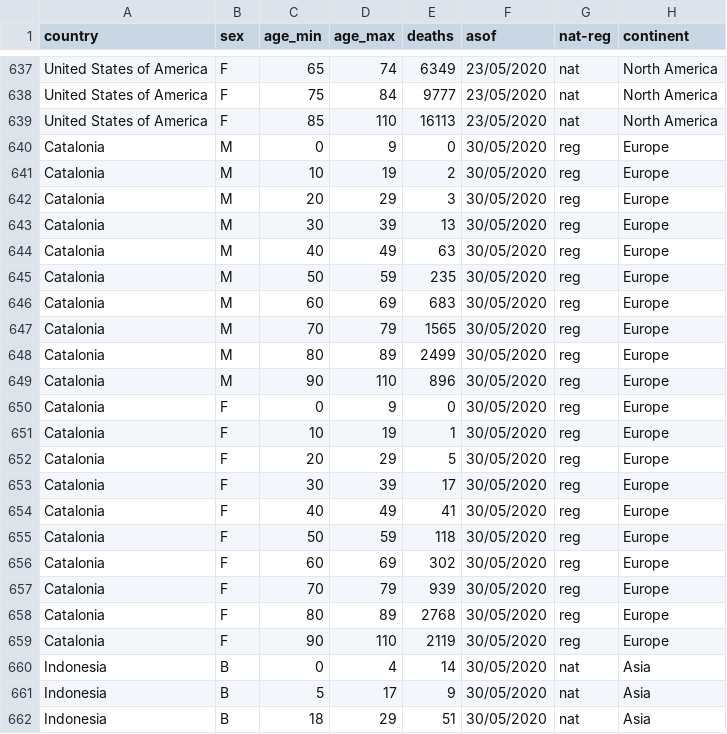
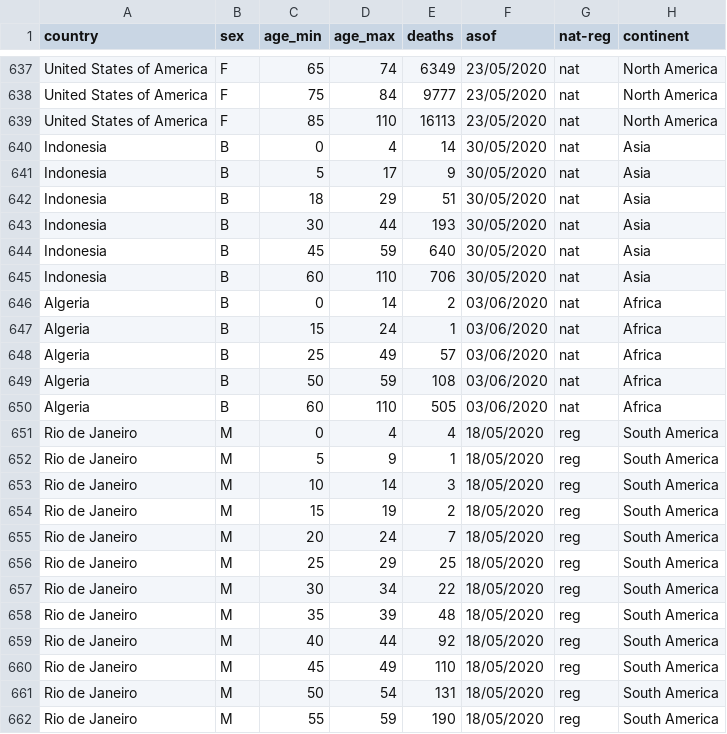
Before and after one commit to meganodris/International-COVID-IFR, a CSV file: data/deaths_age.csv, drawn as a sheet; only a part is shown, gaps mark what is left out; the shorter side is filled out with more unchanged rows; the diff covers the shown part only; the diff names each change by its address in the sheet, - before the commit and + after, or states it on an @@ line.

```diff
--- a/data/deaths_age.csv
+++ b/data/deaths_age.csv
-row 640: Catalonia | M | 0 | 9 | 0 | 30/05/2020 | reg | Europe
-row 641: Catalonia | M | 10 | 19 | 2 | 30/05/2020 | reg | Europe
-row 642: Catalonia | M | 20 | 29 | 3 | 30/05/2020 | reg | Europe
-row 643: Catalonia | M | 30 | 39 | 13 | 30/05/2020 | reg | Europe
-row 644: Catalonia | M | 40 | 49 | 63 | 30/05/2020 | reg | Europe
-row 645: Catalonia | M | 50 | 59 | 235 | 30/05/2020 | reg | Europe
-row 646: Catalonia | M | 60 | 69 | 683 | 30/05/2020 | reg | Europe
-row 647: Catalonia | M | 70 | 79 | 1565 | 30/05/2020 | reg | Europe
-row 648: Catalonia | M | 80 | 89 | 2499 | 30/05/2020 | reg | Europe
-row 649: Catalonia | M | 90 | 110 | 896 | 30/05/2020 | reg | Europe
-row 650: Catalonia | F | 0 | 9 | 0 | 30/05/2020 | reg | Europe
-row 651: Catalonia | F | 10 | 19 | 1 | 30/05/2020 | reg | Europe
-row 652: Catalonia | F | 20 | 29 | 5 | 30/05/2020 | reg | Europe
-row 653: Catalonia | F | 30 | 39 | 17 | 30/05/2020 | reg | Europe
-row 654: Catalonia | F | 40 | 49 | 41 | 30/05/2020 | reg | Europe
-row 655: Catalonia | F | 50 | 59 | 118 | 30/05/2020 | reg | Europe
-row 656: Catalonia | F | 60 | 69 | 302 | 30/05/2020 | reg | Europe
-row 657: Catalonia | F | 70 | 79 | 939 | 30/05/2020 | reg | Europe
-row 658: Catalonia | F | 80 | 89 | 2768 | 30/05/2020 | reg | Europe
-row 659: Catalonia | F | 90 | 110 | 2119 | 30/05/2020 | reg | Europe
```
Also changed, not shown: 5 edited cells elsewhere in this file, data/seroprev_estimates.csv.
